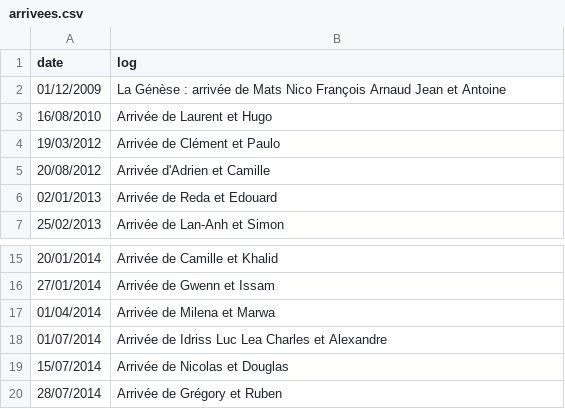
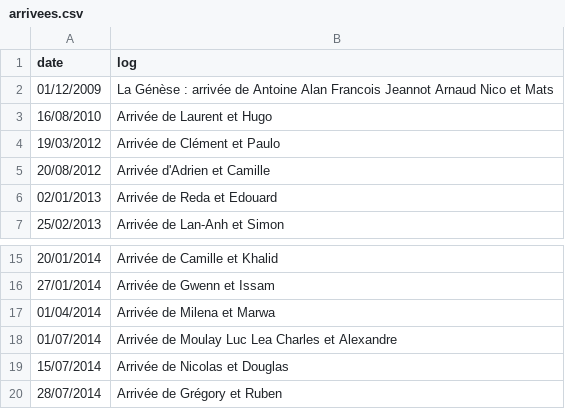
Before and after one commit to martindaniel4/solong55, a CSV file: arrivees.csv, drawn as a sheet; only a part is shown, gaps mark what is left out.

Commit message:
edit csv typos

```diff
--- a/arrivees.csv
+++ b/arrivees.csv
@@ -1,3 +1,3 @@
 date,log
-01/12/2009,La Génèse : arrivée de Mats Nico François Arnaud Jean et Antoine
+01/12/2009,La Génèse : arrivée de Antoine Alan Francois Jeannot Arnaud Nico et Mats
 16/08/2010,Arrivée de Laurent et Hugo
@@ -17,3 +17,3 @@ date,log
 01/04/2014,Arrivée de Milena et Marwa
-01/07/2014,Arrivée de Idriss Luc Lea Charles  et Alexandre
+01/07/2014,Arrivée de Moulay Luc Lea Charles  et Alexandre
 15/07/2014,Arrivée de Nicolas et Douglas
```
Also changed, not shown: 1 other file.
